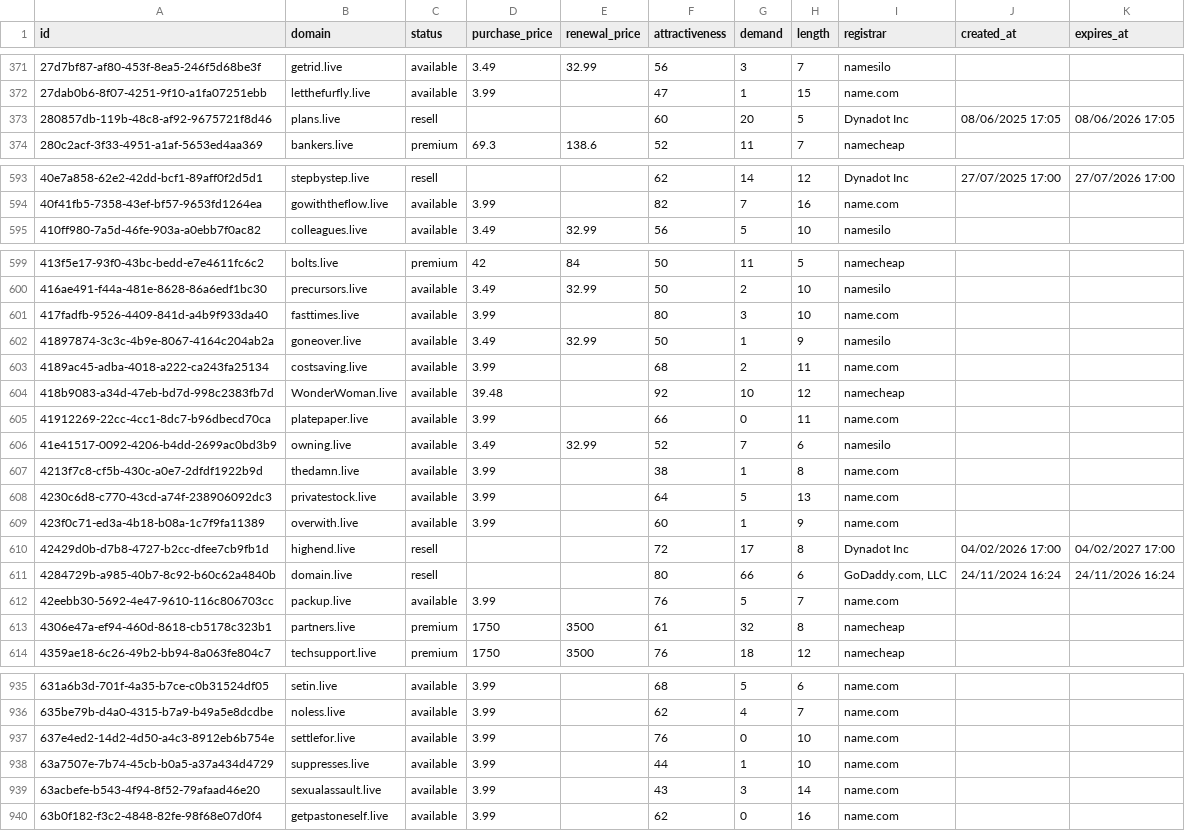
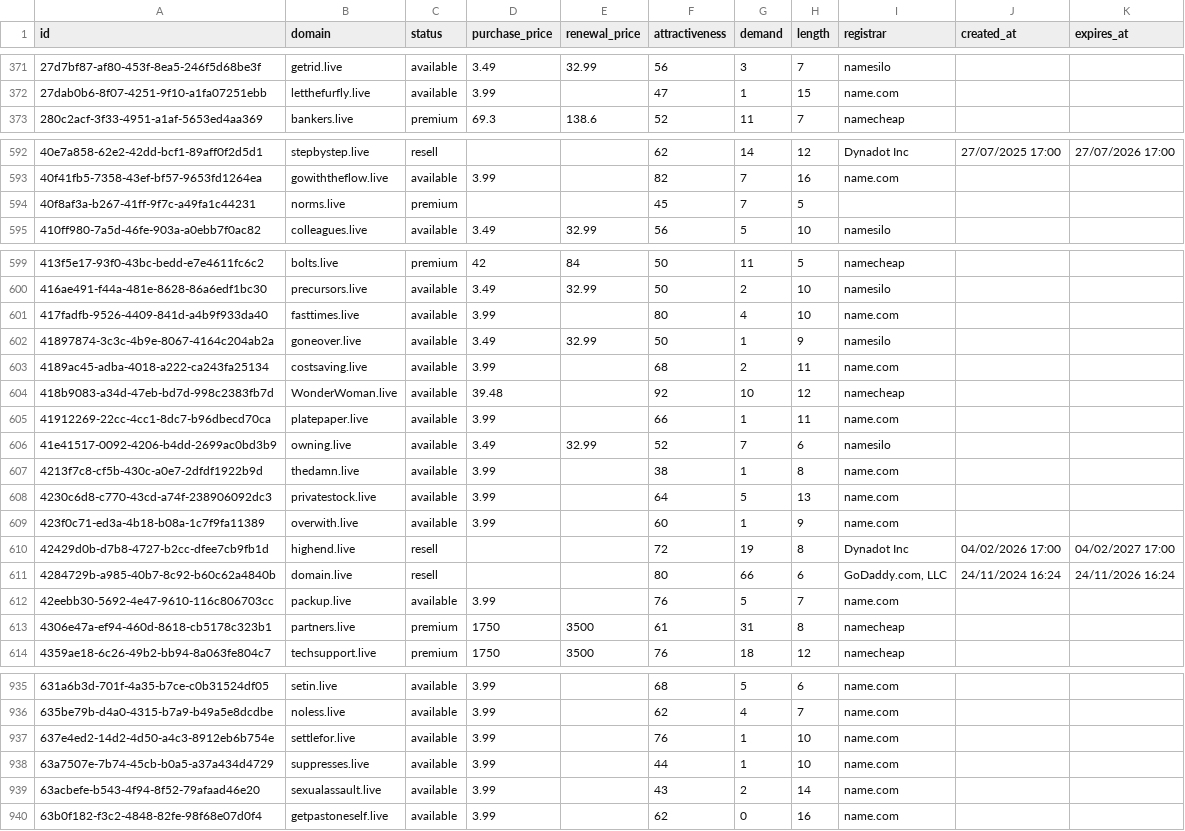
Before and after one commit to UniqueDomains/live-oneword-domains, a CSV file: live.csv, drawn as a sheet; only a part is shown, gaps mark what is left out; the diff covers the shown part only.

Commit message:
Domains update

```diff
--- a/live.csv
+++ b/live.csv
@@ -372,3 +372,2 @@ id,domain,status,purchase_price,renewal_price,attractiveness,demand,length,regis
 27dab0b6-8f07-4251-9f10-a1fa07251ebb,letthefurfly.live,available,3.99,,47,1,15,name.com,,
-280857db-119b-48c8-af92-9675721f8d46,plans.live,resell,,,60,20,5,Dynadot Inc,08/06/2025 17:05,08/06/2026 17:05
 280c2acf-3f33-4951-a1af-5653ed4aa369,bankers.live,premium,69.3,138.6,52,11,7,namecheap,,
@@ -594,2 +593,3 @@ id,domain,status,purchase_price,renewal_price,attractiveness,demand,length,regis
 40f41fb5-7358-43ef-bf57-9653fd1264ea,gowiththeflow.live,available,3.99,,82,7,16,name.com,,
+40f8af3a-b267-41ff-9f7c-a49fa1c44231,norms.live,premium,,,45,7,5,,,
 410ff980-7a5d-46fe-903a-a0ebb7f0ac82,colleagues.live,available,3.49,32.99,56,5,10,namesilo,,
@@ -600,3 +600,3 @@ id,domain,status,purchase_price,renewal_price,attractiveness,demand,length,regis
 416ae491-f44a-481e-8628-86a6edf1bc30,precursors.live,available,3.49,32.99,50,2,10,namesilo,,
-417fadfb-9526-4409-841d-a4b9f933da40,fasttimes.live,available,3.99,,80,3,10,name.com,,
+417fadfb-9526-4409-841d-a4b9f933da40,fasttimes.live,available,3.99,,80,4,10,name.com,,
 41897874-3c3c-4b9e-8067-4164c204ab2a,goneover.live,available,3.49,32.99,50,1,9,namesilo,,
@@ -604,3 +604,3 @@ id,domain,status,purchase_price,renewal_price,attractiveness,demand,length,regis
 418b9083-a34d-47eb-bd7d-998c2383fb7d,WonderWoman.live,available,39.48,,92,10,12,namecheap,,
-41912269-22cc-4cc1-8dc7-b96dbecd70ca,platepaper.live,available,3.99,,66,0,11,name.com,,
+41912269-22cc-4cc1-8dc7-b96dbecd70ca,platepaper.live,available,3.99,,66,1,11,name.com,,
 41e41517-0092-4206-b4dd-2699ac0bd3b9,owning.live,available,3.49,32.99,52,7,6,namesilo,,
@@ -609,6 +609,6 @@ id,domain,status,purchase_price,renewal_price,attractiveness,demand,length,regis
 423f0c71-ed3a-4b18-b08a-1c7f9fa11389,overwith.live,available,3.99,,60,1,9,name.com,,
-42429d0b-d7b8-4727-b2cc-dfee7cb9fb1d,highend.live,resell,,,72,17,8,Dynadot Inc,04/02/2026 17:00,04/02/2027 17:00
+42429d0b-d7b8-4727-b2cc-dfee7cb9fb1d,highend.live,resell,,,72,19,8,Dynadot Inc,04/02/2026 17:00,04/02/2027 17:00
 4284729b-a985-40b7-8c92-b60c62a4840b,domain.live,resell,,,80,66,6,"GoDaddy.com, LLC",24/11/2024 16:24,24/11/2026 16:24
 42eebb30-5692-4e47-9610-116c806703cc,packup.live,available,3.99,,76,5,7,name.com,,
-4306e47a-ef94-460d-8618-cb5178c323b1,partners.live,premium,1750,3500,61,32,8,namecheap,,
+4306e47a-ef94-460d-8618-cb5178c323b1,partners.live,premium,1750,3500,61,31,8,namecheap,,
 4359ae18-6c26-49b2-bb94-8a063fe804c7,techsupport.live,premium,1750,3500,76,18,12,namecheap,,
@@ -936,5 +936,5 @@ id,domain,status,purchase_price,renewal_price,attractiveness,demand,length,regis
 635be79b-d4a0-4315-b7a9-b49a5e8dcdbe,noless.live,available,3.99,,62,4,7,name.com,,
-637e4ed2-14d2-4d50-a4c3-8912eb6b754e,settlefor.live,available,3.99,,76,0,10,name.com,,
+637e4ed2-14d2-4d50-a4c3-8912eb6b754e,settlefor.live,available,3.99,,76,1,10,name.com,,
 63a7507e-7b74-45cb-b0a5-a37a434d4729,suppresses.live,available,3.99,,44,1,10,name.com,,
-63acbefe-b543-4f94-8f52-79afaad46e20,sexualassault.live,available,3.99,,43,3,14,name.com,,
+63acbefe-b543-4f94-8f52-79afaad46e20,sexualassault.live,available,3.99,,43,2,14,name.com,,
 63b0f182-f3c2-4848-82fe-98f68e07d0f4,getpastoneself.live,available,3.99,,62,0,16,name.com,,
```
Also changed, not shown: 31 edited cells elsewhere in this file, 2 other files.
